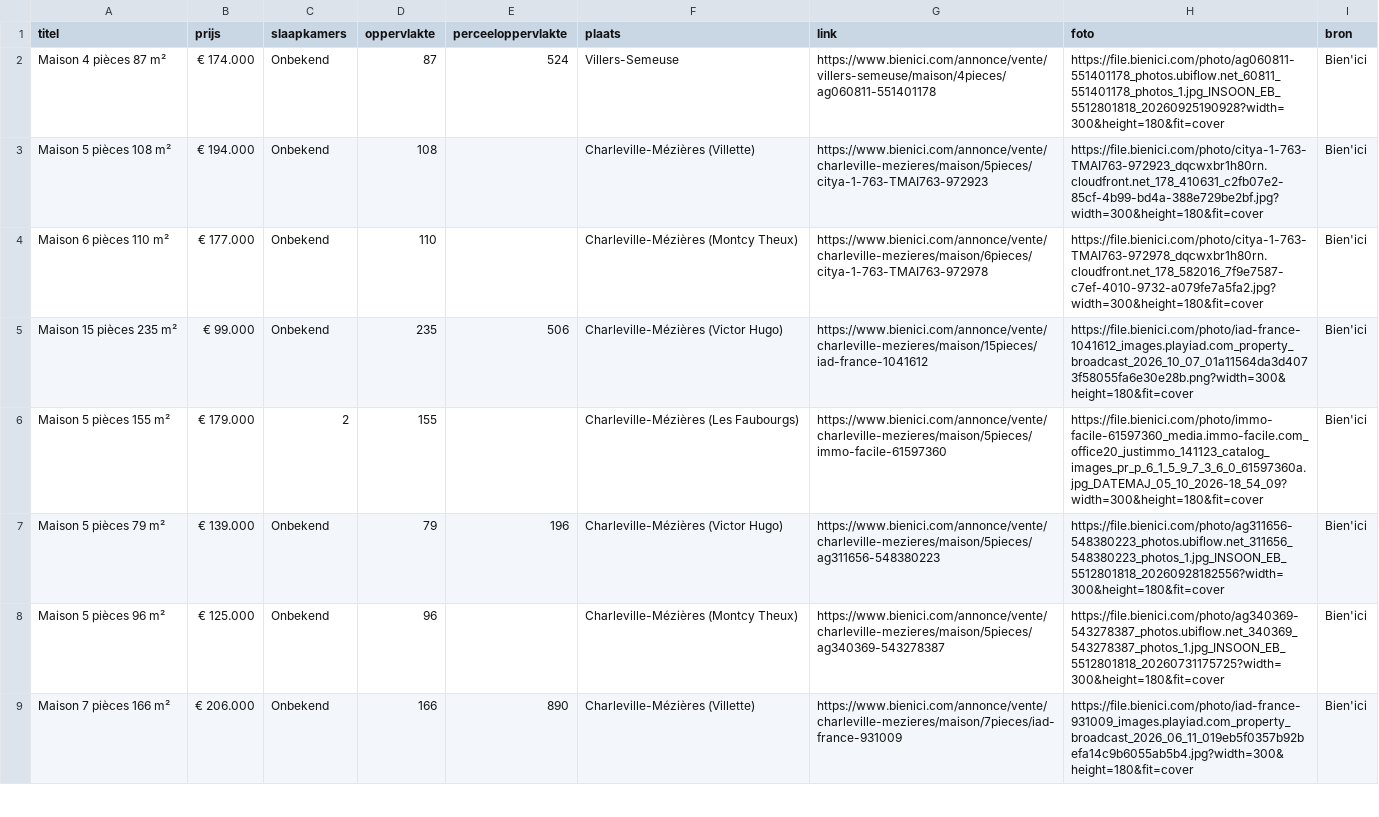
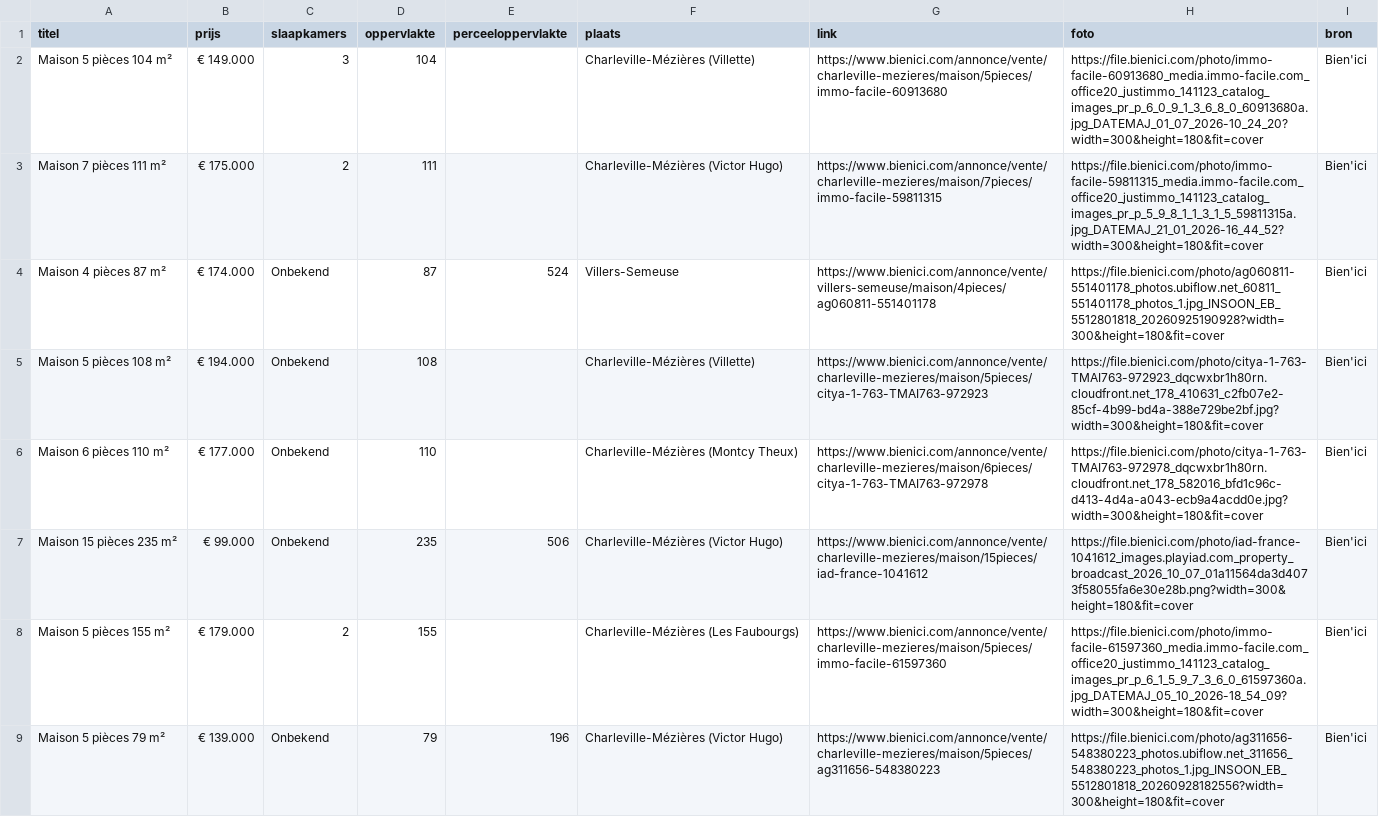
Before and after one commit to janvijverberg918/Huizenzoeker-Frankrijk, a CSV file: woningen_08000_bienici.csv, drawn as a sheet; only a part is shown; the shorter side is filled out with more unchanged rows.

```diff
--- a/woningen_08000_bienici.csv
+++ b/woningen_08000_bienici.csv
@@ -1,5 +1,7 @@
 titel,prijs,slaapkamers,oppervlakte,perceeloppervlakte,plaats,link,foto,bron
+Maison 5 pièces 104 m²,€ 149.000,3,104,,Charleville-Mézières (Villette),https://www.bienici.com/annonce/vente/charleville-mezieres/maison/5pieces/immo-facile-60913680,https://file.bienici.com/photo/immo-facile-60913680_media.immo-facile.com_office20_justimmo_141123_catalog_images_pr_p_6_0_9_1_3_6_8_0_60913680a.jpg_DATEMAJ_01_07_2026-10_24_20?width=300&height=180&fit=cover,Bien'ici
+Maison 7 pièces 111 m²,€ 175.000,2,111,,Charleville-Mézières (Victor Hugo),https://www.bienici.com/annonce/vente/charleville-mezieres/maison/7pieces/immo-facile-59811315,https://file.bienici.com/photo/immo-facile-59811315_media.immo-facile.com_office20_justimmo_141123_catalog_images_pr_p_5_9_8_1_1_3_1_5_59811315a.jpg_DATEMAJ_21_01_2026-16_44_52?width=300&height=180&fit=cover,Bien'ici
 Maison 4 pièces 87 m²,€ 174.000,Onbekend,87,524,Villers-Semeuse,https://www.bienici.com/annonce/vente/villers-semeuse/maison/4pieces/ag060811-551401178,https://file.bienici.com/photo/ag060811-551401178_photos.ubiflow.net_60811_551401178_photos_1.jpg_INSOON_EB_5512801818_20260925190928?width=300&height=180&fit=cover,Bien'ici
 Maison 5 pièces 108 m²,€ 194.000,Onbekend,108,,Charleville-Mézières (Villette),https://www.bienici.com/annonce/vente/charleville-mezieres/maison/5pieces/citya-1-763-TMAI763-972923,https://file.bienici.com/photo/citya-1-763-TMAI763-972923_dqcwxbr1h80rn.cloudfront.net_178_410631_c2fb07e2-85cf-4b99-bd4a-388e729be2bf.jpg?width=300&height=180&fit=cover,Bien'ici
-Maison 6 pièces 110 m²,€ 177.000,Onbekend,110,,Charleville-Mézières (Montcy Theux),https://www.bienici.com/annonce/vente/charleville-mezieres/maison/6pieces/citya-1-763-TMAI763-972978,https://file.bienici.com/photo/citya-1-763-TMAI763-972978_dqcwxbr1h80rn.cloudfront.net_178_582016_7f9e7587-c7ef-4010-9732-a079fe7a5fa2.jpg?width=300&height=180&fit=cover,Bien'ici
+Maison 6 pièces 110 m²,€ 177.000,Onbekend,110,,Charleville-Mézières (Montcy Theux),https://www.bienici.com/annonce/vente/charleville-mezieres/maison/6pieces/citya-1-763-TMAI763-972978,https://file.bienici.com/photo/citya-1-763-TMAI763-972978_dqcwxbr1h80rn.cloudfront.net_178_582016_bfd1c96c-d413-4d4a-a043-ecb9a4acdd0e.jpg?width=300&height=180&fit=cover,Bien'ici
 Maison 15 pièces 235 m²,€ 99.000,Onbekend,235,506,Charleville-Mézières (Victor Hugo),https://www.bienici.com/annonce/vente/charleville-mezieres/maison/15pieces/iad-france-1041612,https://file.bienici.com/photo/iad-france-1041612_images.playiad.com_property_broadcast_2026_10_07_01a11564da3d4073f58055fa6e30e28b.png?width=300&height=180&fit=cover,Bien'ici
```
Also changed, not shown: woningen_02140_bienici.csv, woningen_02260_bienici.csv, 11 other files.
